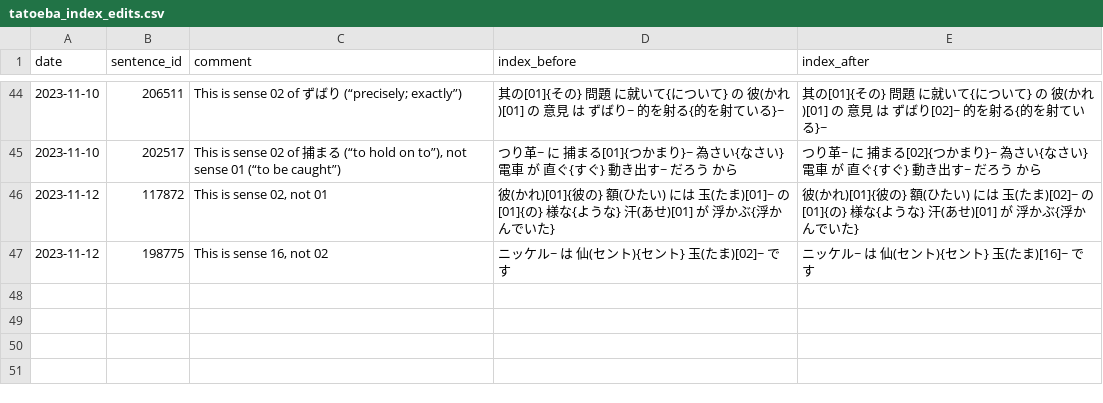
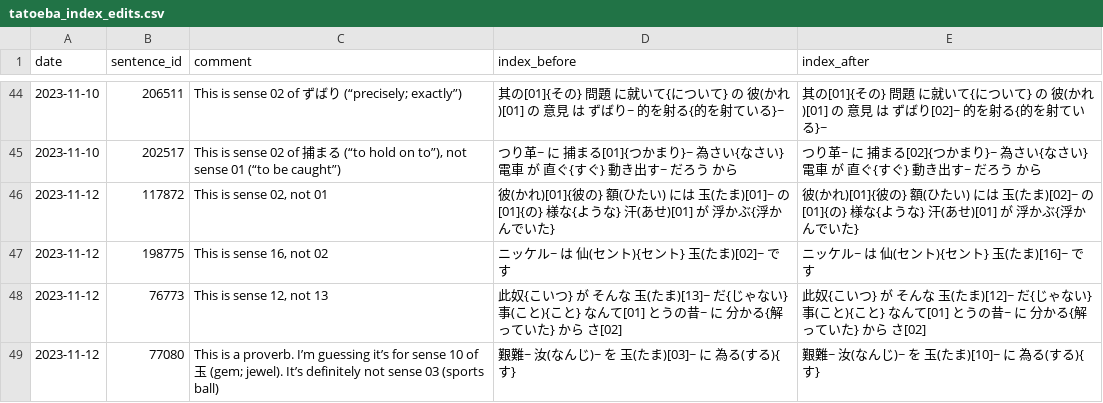
Before and after one commit to stephenmk/Jitendex, a CSV file: tatoeba_edit_logs/tatoeba_index_edits.csv, drawn as a sheet; only a part is shown, gaps mark what is left out; the diff names each change by its address in the sheet, - before the commit and + after, or states it on an @@ line.

Commit message:
Add tatoeba index edits

```diff
--- a/tatoeba_edit_logs/tatoeba_index_edits.csv
+++ b/tatoeba_edit_logs/tatoeba_index_edits.csv
+row 48: 2023-11-12 | 76773 | This is sense 12, not 13 | 此奴{こいつ} が そんな 玉(たま)[13]~ だ{じゃない} 事(こと){こと} なんて[01] とうの昔~ に 分かる{解っていた} から さ[02] | 此奴{こいつ} が そんな 玉(たま)[12]~ だ{じゃない} 事(こと){こと} なんて[01] とうの昔~ に 分かる{解っていた} から さ[02]
+row 49: 2023-11-12 | 77080 | This is a proverb. I’m guessing it’s for sense 10 of 玉 (gem; jewel). It’s definitely not sense 03 (sports ball) | 艱難~ 汝(なんじ)~ を 玉(たま)[03]~ に 為る(する){す} | 艱難~ 汝(なんじ)~ を 玉(たま)[10]~ に 為る(する){す}
```
